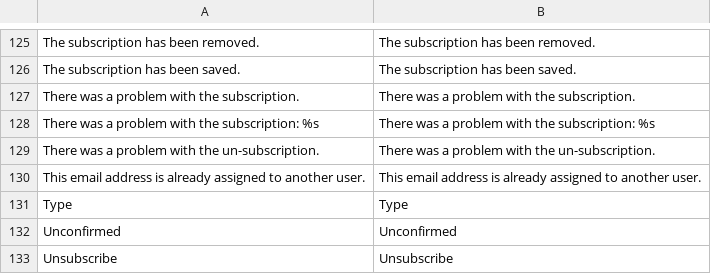
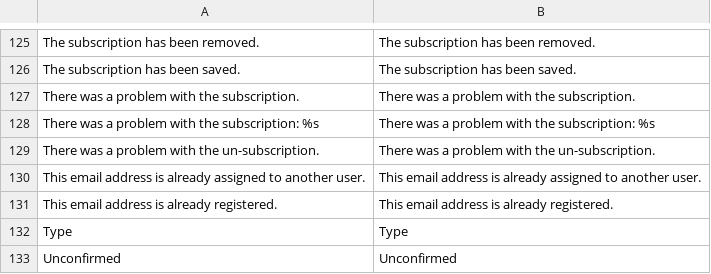
Before and after one commit to randallelliott714/magento, a CSV file: app/locale/en_US/Mage_Newsletter.csv, drawn as a sheet; only a part is shown, gaps mark what is left out; the shorter side is filled out with more unchanged rows; the diff names each change by its address in the sheet, - before the commit and + after, or states it on an @@ line.

Commit message:
Fixed issue #2196, throws error if an email is already a newsletter subscriber. (#2214)

```diff
--- a/app/locale/en_US/Mage_Newsletter.csv
+++ b/app/locale/en_US/Mage_Newsletter.csv
+row 131: This email address is already registered. | This email address is already registered.
```
Also changed, not shown: 1 other file.
